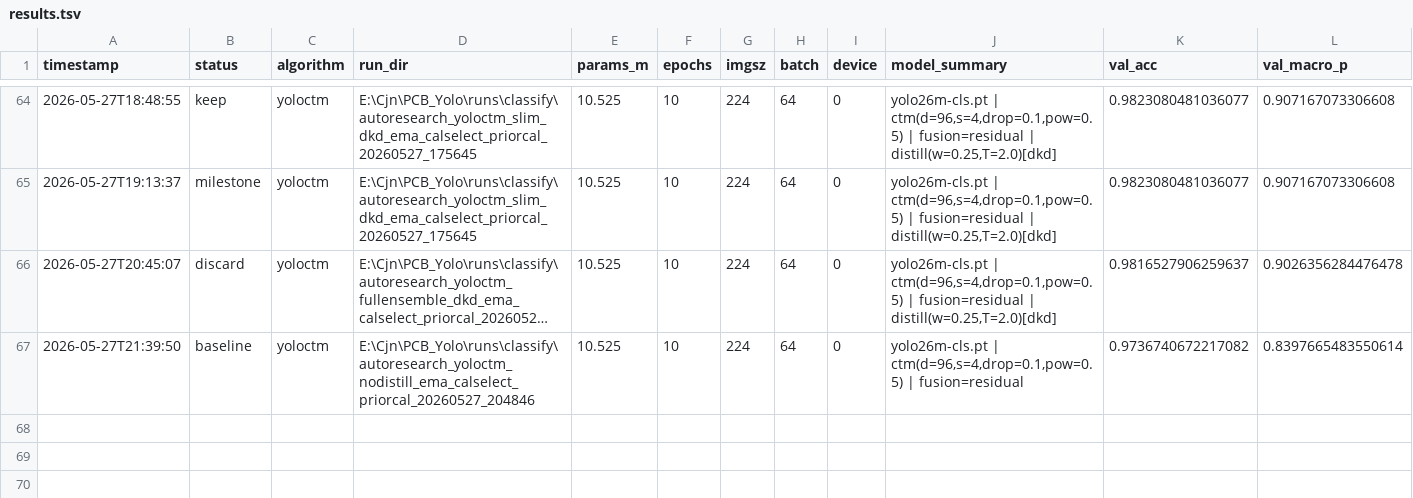
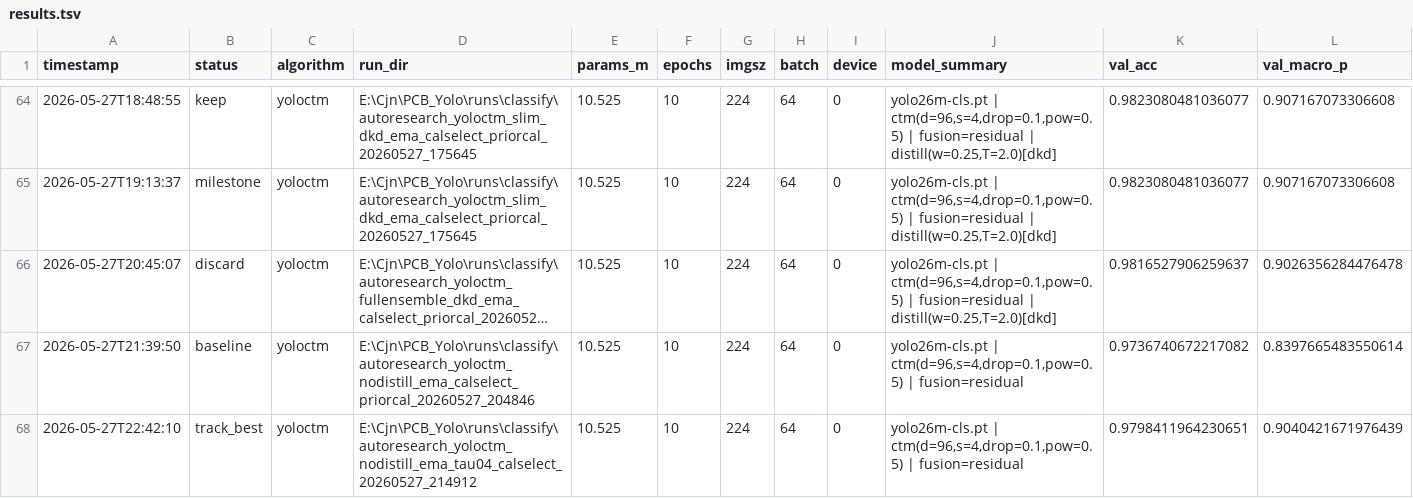
Before and after one commit to milkmilki/IC_Yolo, a TSV file: AutoResearch/results.tsv, drawn as a sheet; only a part is shown, gaps mark what is left out; long unchanged cells end in …; rows hold the shown columns only; the diff names each change by its address in the sheet, - before the commit and + after, or states it on an @@ line.

```diff
--- a/AutoResearch/results.tsv
+++ b/AutoResearch/results.tsv
+row 68: 2026-05-27T22:42:10 | track_best | yoloctm | E:\Cjn\PCB_Yolo\runs\classify\autoresearch_yoloctm_nodistill_ema_tau04_calselect_20260527_214912 | 10.525 | 10 | 224 | 64 | 0 | yolo26m-cls.pt | ctm(d=96,s=4,drop=0.1,pow=0.5) | fusion=residual | 0.9798411964230651 | 0.9040421671976439
```
Also changed, not shown: 6 other files.
